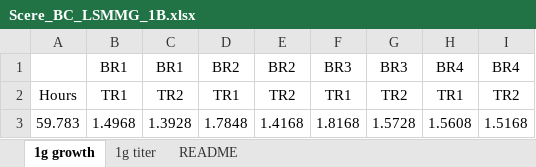
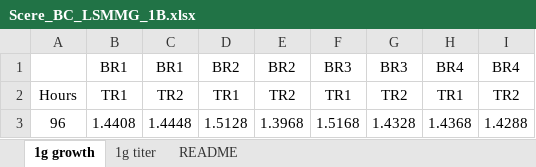
Before and after one commit to Mesbah-Lab-UCB/Space-Microbial-Manufacturing-Is-A-Go, an Excel workbook: data/flight/growth/Scere_BC_LSMMG_1B.xlsx, sheet 1g growth, drawn as a sheet; values as stored, in another font and other column widths than the file's, no borders; removed rows and columns are numbered as before the commit, all else as after; the diff names each change by its address in the sheet, - before the commit and + after, or states it on an @@ line.

```diff
--- a/data/flight/growth/Scere_BC_LSMMG_1B.xlsx (sheet 1g growth)
+++ b/data/flight/growth/Scere_BC_LSMMG_1B.xlsx (sheet 1g growth)
-row 3: 59.783 | 1.4968 | 1.3928 | 1.7848 | 1.4168 | 1.8168 | 1.5728 | 1.5608 | 1.5168
+row 3: 96 | 1.4408 | 1.4448 | 1.5128 | 1.3968 | 1.5168 | 1.4328 | 1.4368 | 1.4288
```
Also changed, not shown: sheet 1g titer, data/flight/growth/Ecoli_BC_LSMMG_1B.xlsx, data/flight/growth/Ylipo_BC_LSMMG_1A.xlsx.
